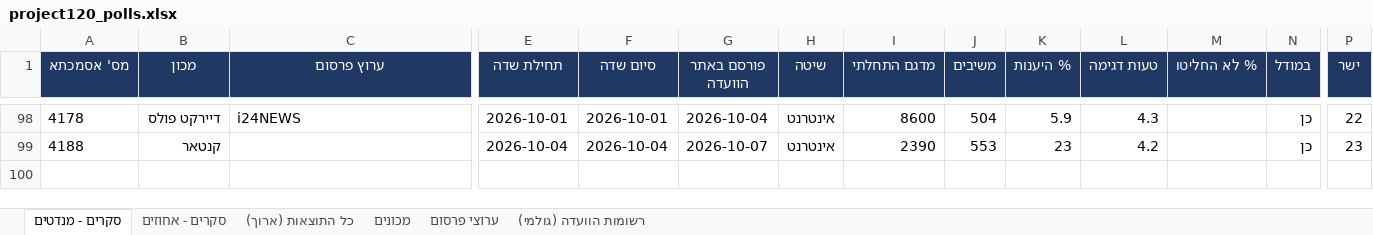
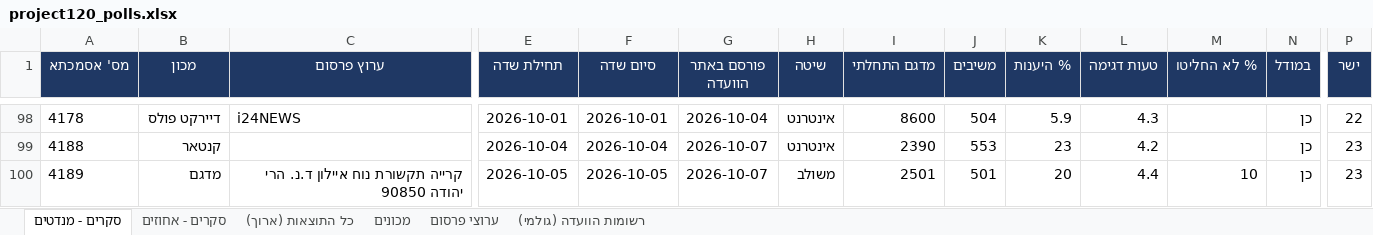
Before and after one commit to lautmanaha/project120, an Excel workbook: exports/project120_polls.xlsx, sheet סקרים - מנדטים, drawn as a sheet; only a part is shown, gaps mark what is left out; values as stored, in another font and other column widths than the file's, no borders; rows hold the shown columns only; the diff names each change by its address in the sheet, - before the commit and + after, or states it on an @@ line.

```diff
--- a/exports/project120_polls.xlsx (sheet סקרים - מנדטים)
+++ b/exports/project120_polls.xlsx (sheet סקרים - מנדטים)
+row 100: 4189 | מדגם | קרייה תקשורת נוח איילון ד.נ. הרי יהודה 90850 | 2026-10-05 | 2026-10-05 | 2026-10-07 | משולב | 2501 | 501 | 20 | 4.4 | 10 | כן | 23
```
Also changed, not shown: sheet כל התוצאות (ארוך), sheet סקרים - אחוזים, sheet מכונים, sheet רשומות הוועדה (גולמי), sheet ערוצי פרסום, 22 other files.
